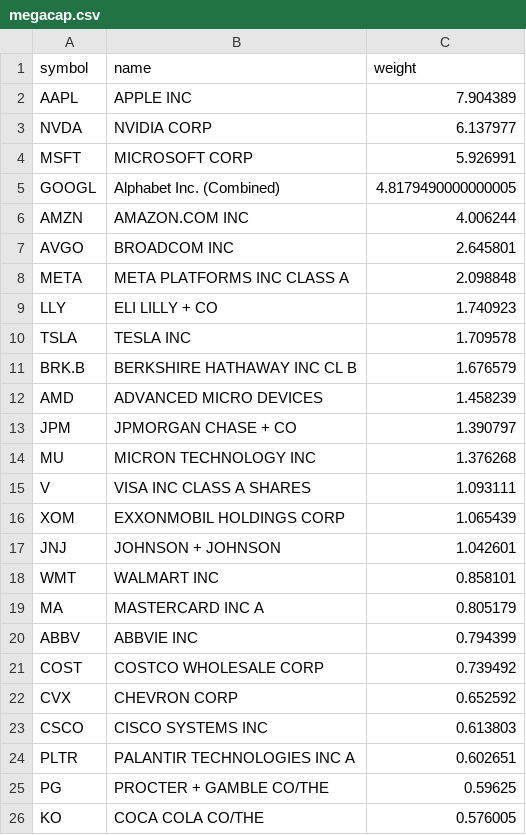
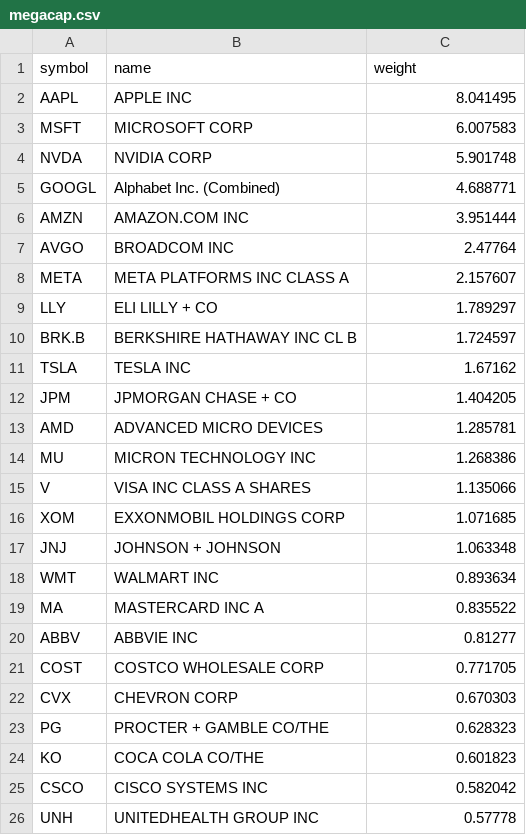
Before and after one commit to zacseidel/momentum, a CSV file: data/universe/megacap.csv, drawn as a sheet.

```diff
--- a/data/universe/megacap.csv
+++ b/data/universe/megacap.csv
@@ -1,26 +1,26 @@
 symbol,name,weight
-AAPL,APPLE INC,7.904389
-NVDA,NVIDIA CORP,6.137977
-MSFT,MICROSOFT CORP,5.926991
-GOOGL,Alphabet Inc. (Combined),4.8179490000000005
-AMZN,AMAZON.COM INC,4.006244
-AVGO,BROADCOM INC,2.645801
-META,META PLATFORMS INC CLASS A,2.098848
-LLY,ELI LILLY + CO,1.740923
-TSLA,TESLA INC,1.709578
-BRK.B,BERKSHIRE HATHAWAY INC CL B,1.676579
-AMD,ADVANCED MICRO DEVICES,1.458239
-JPM,JPMORGAN CHASE + CO,1.390797
-MU,MICRON TECHNOLOGY INC,1.376268
-V,VISA INC CLASS A SHARES,1.093111
-XOM,EXXONMOBIL HOLDINGS CORP,1.065439
-JNJ,JOHNSON + JOHNSON,1.042601
-WMT,WALMART INC,0.858101
-MA,MASTERCARD INC   A,0.805179
-ABBV,ABBVIE INC,0.794399
-COST,COSTCO WHOLESALE CORP,0.739492
-CVX,CHEVRON CORP,0.652592
-CSCO,CISCO SYSTEMS INC,0.613803
-PLTR,PALANTIR TECHNOLOGIES INC A,0.602651
-PG,PROCTER + GAMBLE CO/THE,0.59625
-KO,COCA COLA CO/THE,0.576005
+AAPL,APPLE INC,8.041495
+MSFT,MICROSOFT CORP,6.007583
+NVDA,NVIDIA CORP,5.901748
+GOOGL,Alphabet Inc. (Combined),4.688771
+AMZN,AMAZON.COM INC,3.951444
+AVGO,BROADCOM INC,2.47764
+META,META PLATFORMS INC CLASS A,2.157607
+LLY,ELI LILLY + CO,1.789297
+BRK.B,BERKSHIRE HATHAWAY INC CL B,1.724597
+TSLA,TESLA INC,1.67162
+JPM,JPMORGAN CHASE + CO,1.404205
+AMD,ADVANCED MICRO DEVICES,1.285781
+MU,MICRON TECHNOLOGY INC,1.268386
+V,VISA INC CLASS A SHARES,1.135066
+XOM,EXXONMOBIL HOLDINGS CORP,1.071685
+JNJ,JOHNSON + JOHNSON,1.063348
+WMT,WALMART INC,0.893634
+MA,MASTERCARD INC   A,0.835522
+ABBV,ABBVIE INC,0.81277
+COST,COSTCO WHOLESALE CORP,0.771705
+CVX,CHEVRON CORP,0.670303
+PG,PROCTER + GAMBLE CO/THE,0.628323
+KO,COCA COLA CO/THE,0.601823
+CSCO,CISCO SYSTEMS INC,0.582042
+UNH,UNITEDHEALTH GROUP INC,0.57778
```
Also changed, not shown: data/universe/change_log.csv, data/universe/munger.csv, 8 other files.
